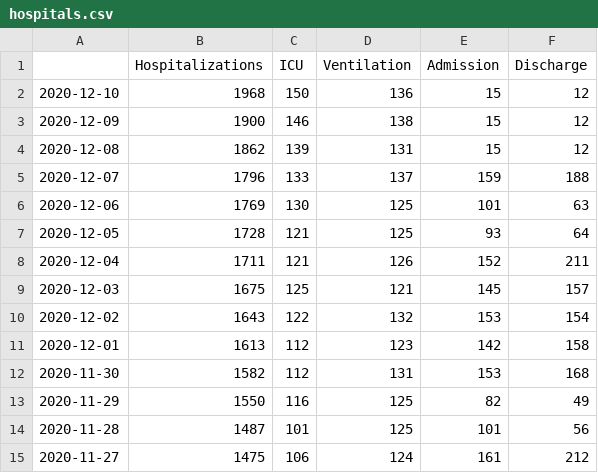
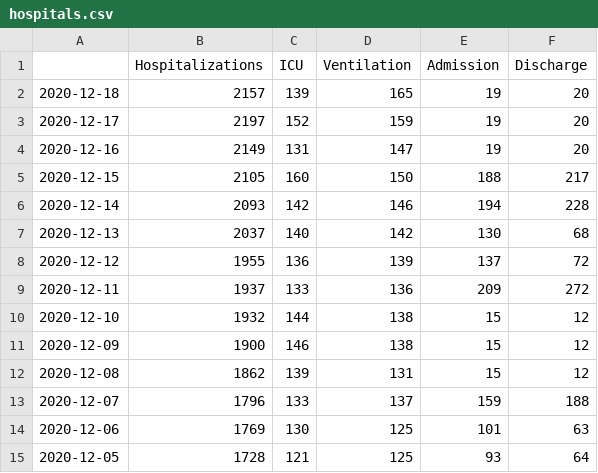
Before and after one commit to zuzancek/corona, a CSV file: SEIR_2_wave/data/hospitals.csv, drawn as a sheet; only a part is shown; the shorter side is filled out with more unchanged rows.

```diff
--- a/SEIR_2_wave/data/hospitals.csv
+++ b/SEIR_2_wave/data/hospitals.csv
@@ -1,3 +1,11 @@
 ,Hospitalizations,ICU,Ventilation,Admission,Discharge
-2020-12-10,1968,150,136,15,12
+2020-12-18,2157,139,165,19,20
+2020-12-17,2197,152,159,19,20
+2020-12-16,2149,131,147,19,20
+2020-12-15,2105,160,150,188,217
+2020-12-14,2093,142,146,194,228
+2020-12-13,2037,140,142,130,68
+2020-12-12,1955,136,139,137,72
+2020-12-11,1937,133,136,209,272
+2020-12-10,1932,144,138,15,12
 2020-12-09,1900,146,138,15,12
```
Also changed, not shown: SEIR_2_wave/data/korona_data.csv, 3 other files.
